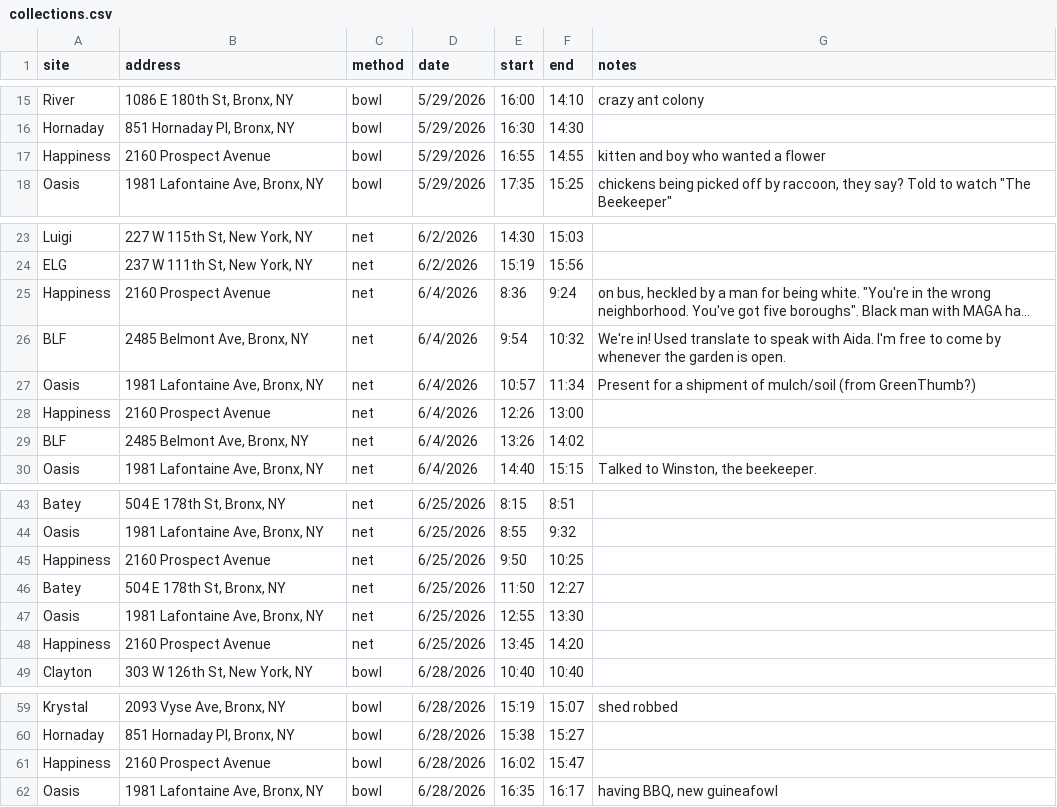
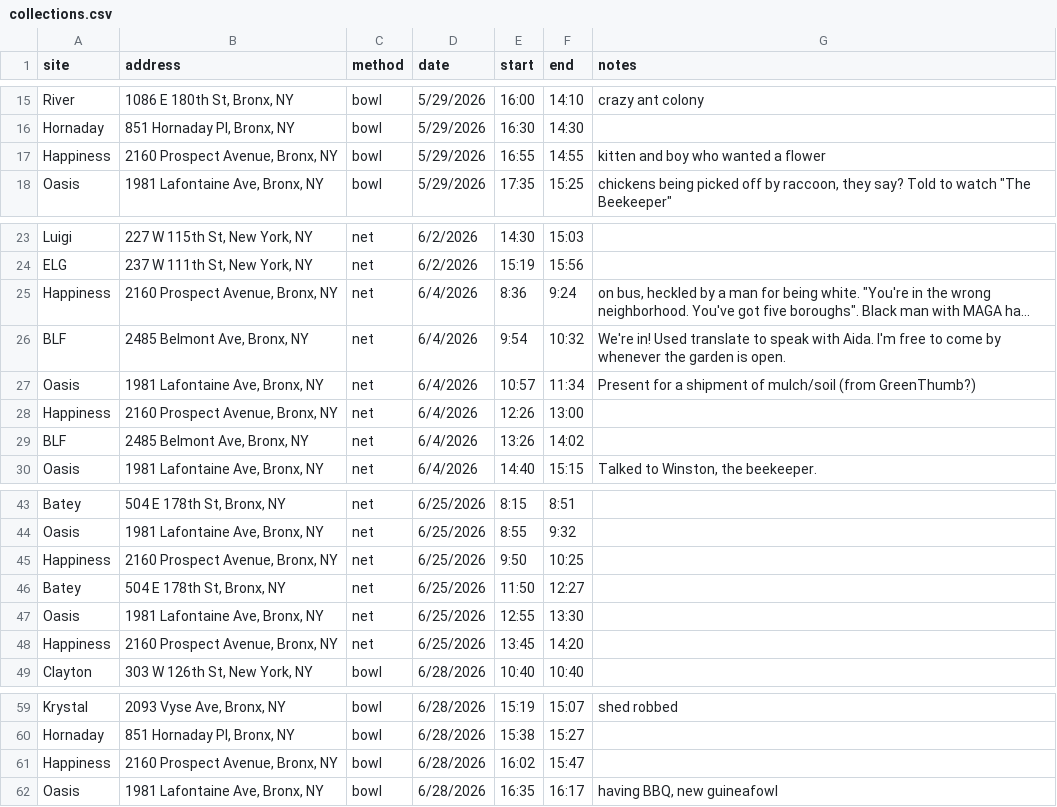
Before and after one commit to BarberOfSaville/bee-project, a CSV file: data/raw/collections.csv, drawn as a sheet; only a part is shown, gaps mark what is left out; long unchanged cells end in …; the diff names each change by its address in the sheet, - before the commit and + after, or states it on an @@ line.

```diff
--- a/data/raw/collections.csv
+++ b/data/raw/collections.csv
-B17 (address): 2160 Prospect Avenue
+B17 (address): 2160 Prospect Avenue, Bronx, NY
-B25 (address): 2160 Prospect Avenue
+B25 (address): 2160 Prospect Avenue, Bronx, NY
-B28 (address): 2160 Prospect Avenue
+B28 (address): 2160 Prospect Avenue, Bronx, NY
-B45 (address): 2160 Prospect Avenue
+B45 (address): 2160 Prospect Avenue, Bronx, NY
-B48 (address): 2160 Prospect Avenue
+B48 (address): 2160 Prospect Avenue, Bronx, NY
-B61 (address): 2160 Prospect Avenue
+B61 (address): 2160 Prospect Avenue, Bronx, NY
```
Also changed, not shown: 11 other files.
